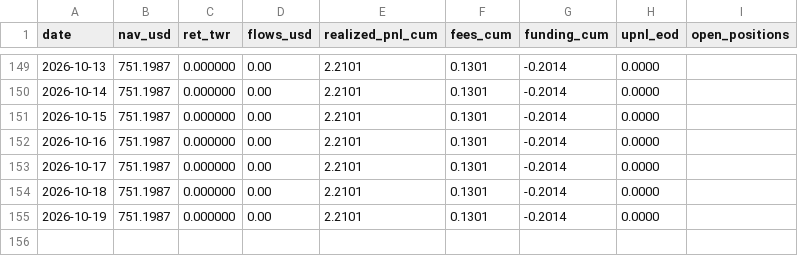
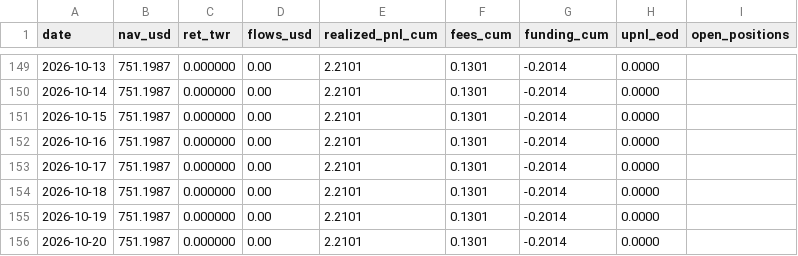
Before and after one commit to Casporen/combo_g_trackrecord, a CSV file: data/nav/nav_daily.csv, drawn as a sheet; only a part is shown, gaps mark what is left out.

```diff
--- a/data/nav/nav_daily.csv
+++ b/data/nav/nav_daily.csv
@@ -155 +155,2 @@ date,nav_usd,ret_twr,flows_usd,realized_pnl_cum,fees_cum,funding_cum,upnl_eod,op
 2026-10-19,751.1987,0.000000,0.00,2.2101,0.1301,-0.2014,0.0000,
+2026-10-20,751.1987,0.000000,0.00,2.2101,0.1301,-0.2014,0.0000,
```
Also changed, not shown: 3 other files.
